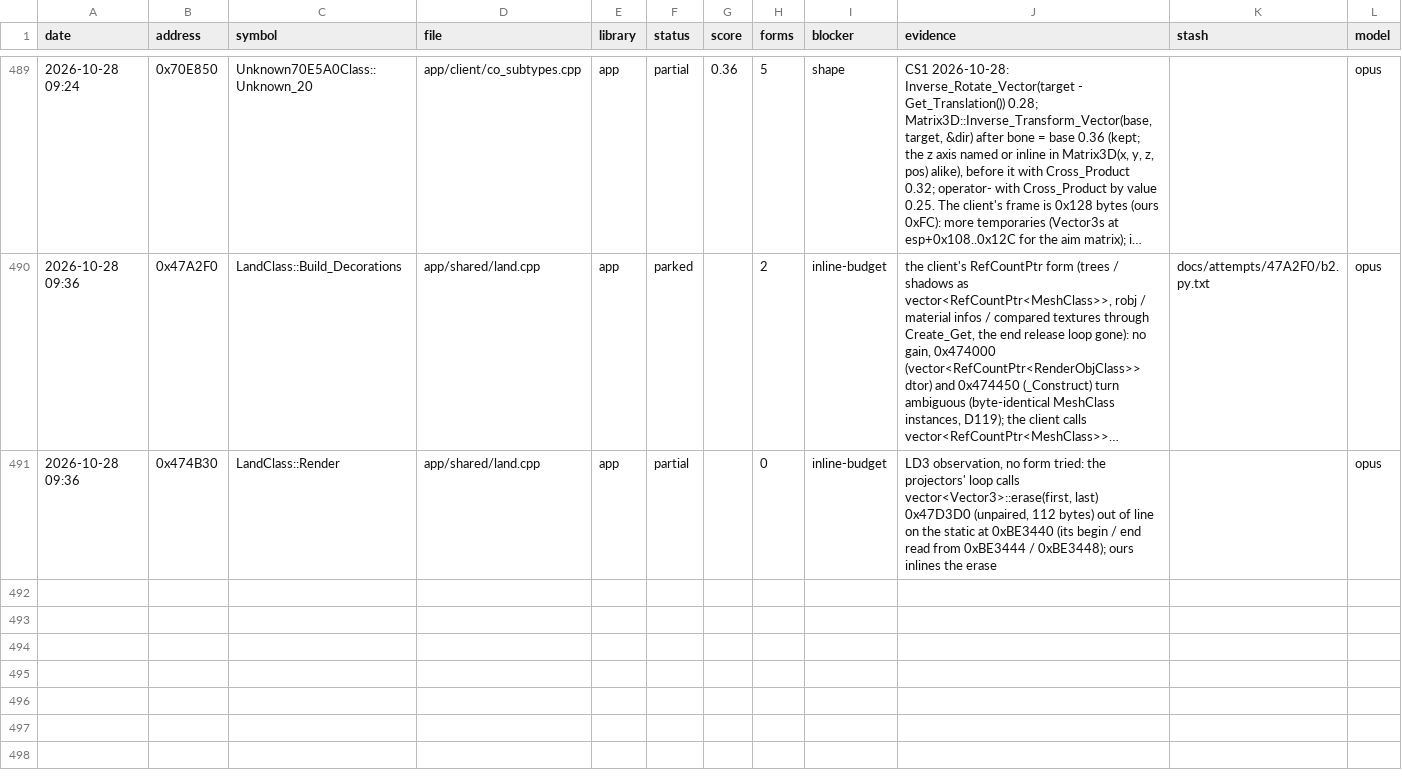
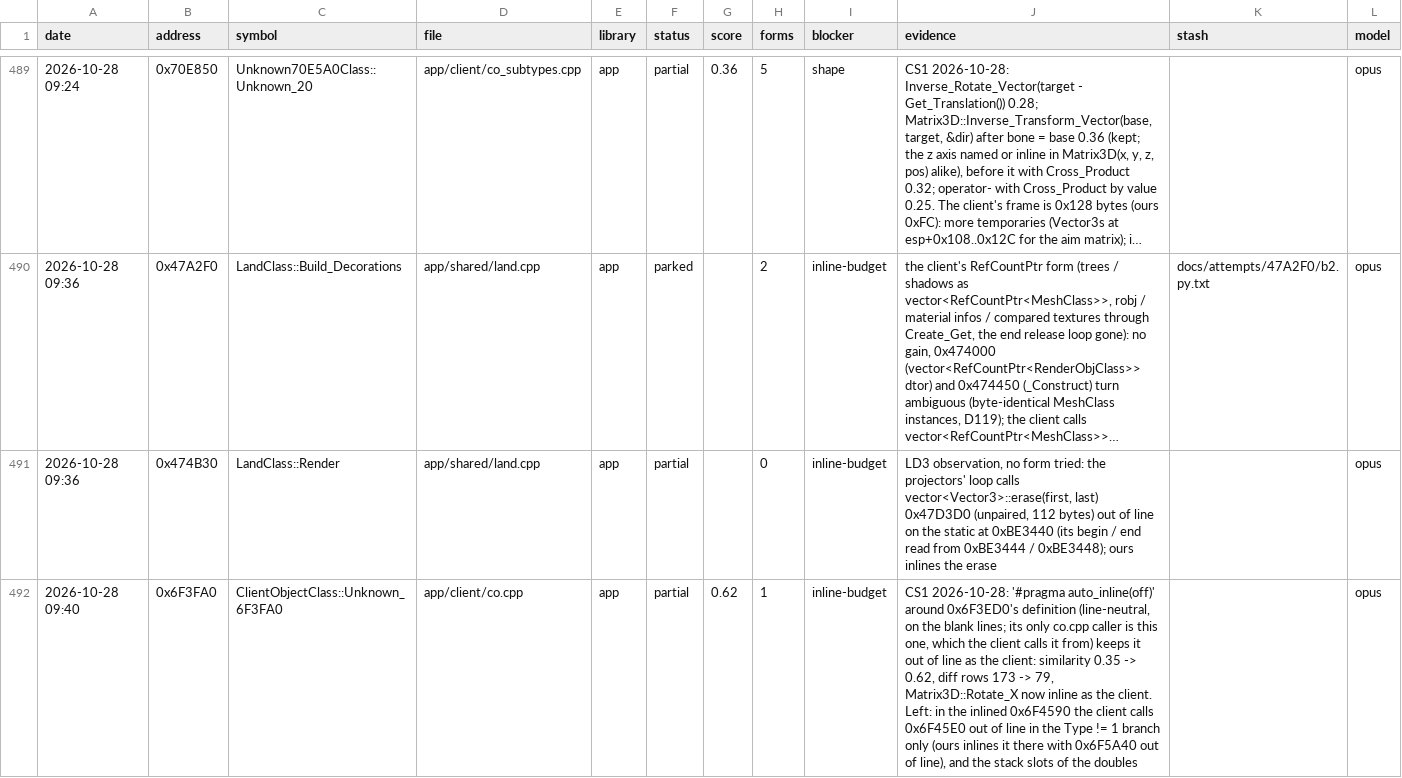
Before and after one commit to Open-EnB/EnB, a CSV file: docs/data/attempts.csv, drawn as a sheet; only a part is shown, gaps mark what is left out; long unchanged cells end in …; the diff names each change by its address in the sheet, - before the commit and + after, or states it on an @@ line.

```diff
--- a/docs/data/attempts.csv
+++ b/docs/data/attempts.csv
+row 492: 2026-10-28 09:40 | 0x6F3FA0 | ClientObjectClass::Unknown_6F3FA0 | app/client/co.cpp | app | partial | 0.62 | 1 | inline-budget | CS1 2026-10-28: '#pragma auto_inline(off)' around 0x6F3ED0's definition (line-neutral, on the blank lines; its only co.cpp caller is this one, which the client calls it from) keeps it out of line as the client: similarity 0.35 -> 0.62, diff rows 173 -> 79, Matrix3D::Rotate_X now inline as the client. Left: in the inlined 0x6F4590 the client calls 0x6F45E0 out of line in the Type != 1 branch only (ours inlines it there with 0x6F5A40 out of line), and the stack slots of the doubles |  | opus
```
Also changed, not shown: 3 other files.
